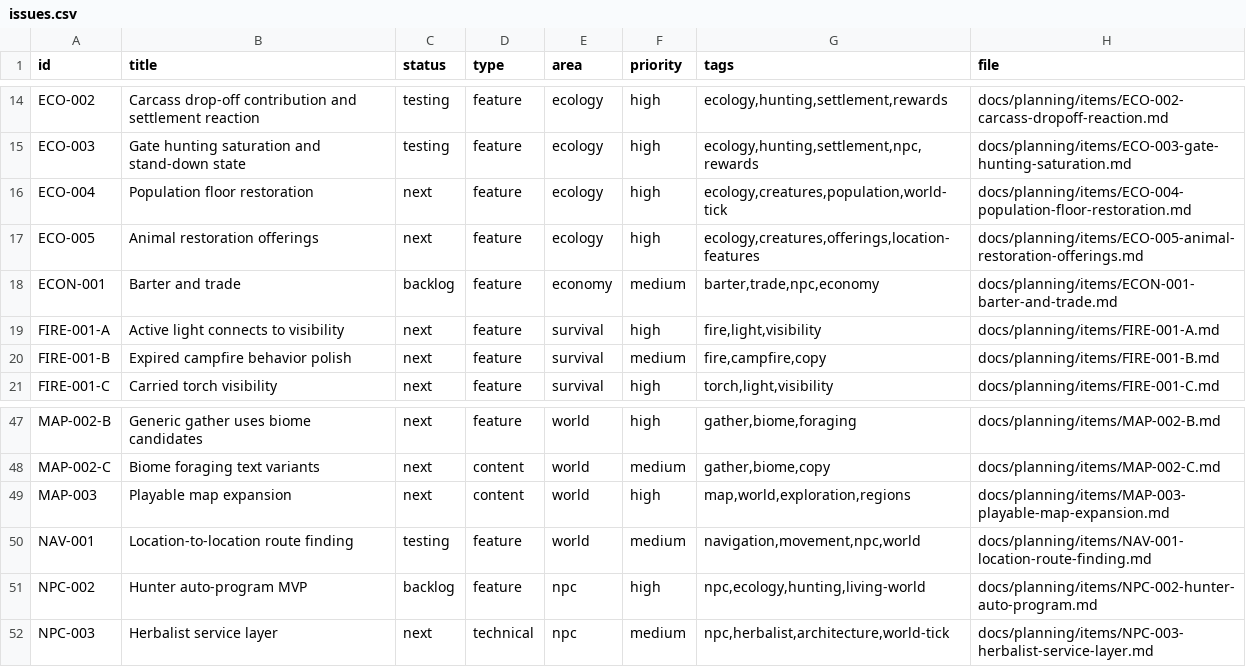
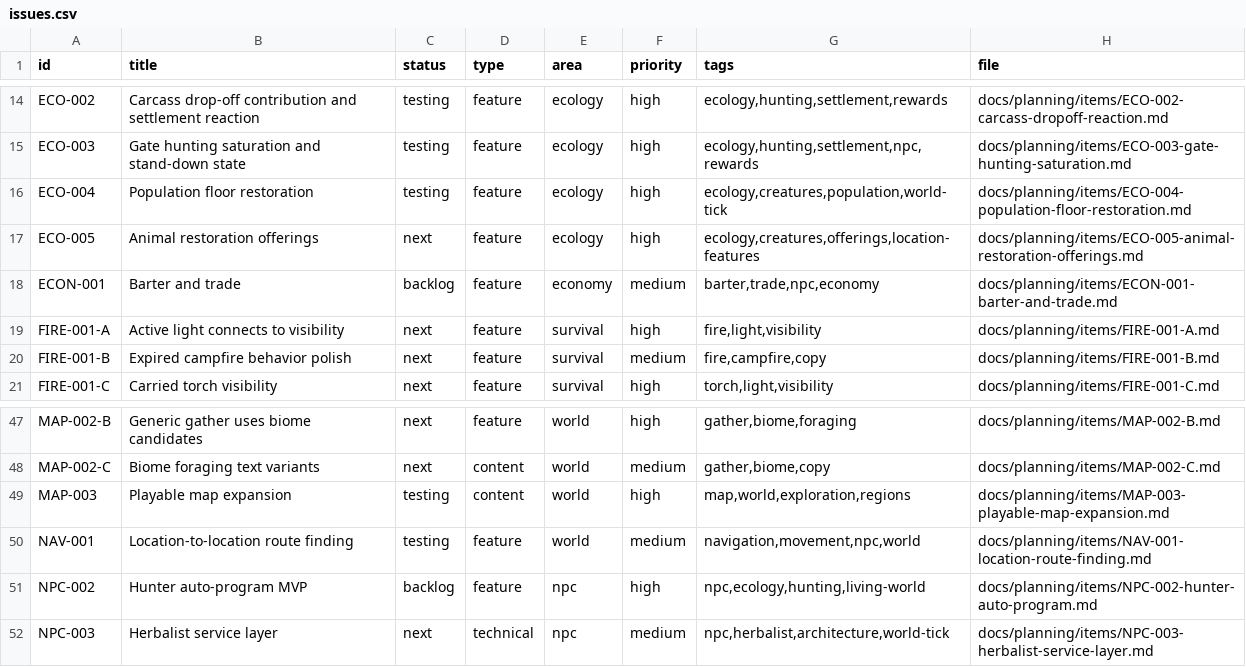
Before and after one commit to q587p/chornolis-marches, a CSV file: docs/planning/exports/issues.csv, drawn as a sheet; only a part is shown, gaps mark what is left out.

```diff
--- a/docs/planning/exports/issues.csv
+++ b/docs/planning/exports/issues.csv
@@ -15,3 +15,3 @@ ECO-002,Carcass drop-off contribution and settlement reaction,testing,feature,ec
 ECO-003,Gate hunting saturation and stand-down state,testing,feature,ecology,high,"ecology,hunting,settlement,npc,rewards",docs/planning/items/ECO-003-gate-hunting-saturation.md
-ECO-004,Population floor restoration,next,feature,ecology,high,"ecology,creatures,population,world-tick",docs/planning/items/ECO-004-population-floor-restoration.md
+ECO-004,Population floor restoration,testing,feature,ecology,high,"ecology,creatures,population,world-tick",docs/planning/items/ECO-004-population-floor-restoration.md
 ECO-005,Animal restoration offerings,next,feature,ecology,high,"ecology,creatures,offerings,location-features",docs/planning/items/ECO-005-animal-restoration-offerings.md
@@ -48,3 +48,3 @@ MAP-002-B,Generic gather uses biome candidates,next,feature,world,high,"gather,b
 MAP-002-C,Biome foraging text variants,next,content,world,medium,"gather,biome,copy",docs/planning/items/MAP-002-C.md
-MAP-003,Playable map expansion,next,content,world,high,"map,world,exploration,regions",docs/planning/items/MAP-003-playable-map-expansion.md
+MAP-003,Playable map expansion,testing,content,world,high,"map,world,exploration,regions",docs/planning/items/MAP-003-playable-map-expansion.md
 NAV-001,Location-to-location route finding,testing,feature,world,medium,"navigation,movement,npc,world",docs/planning/items/NAV-001-location-route-finding.md
```
Also changed, not shown: 20 other files.
